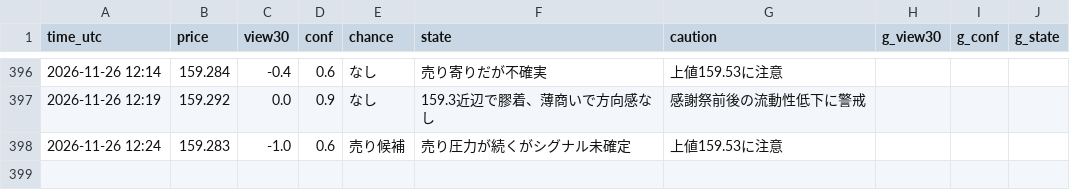
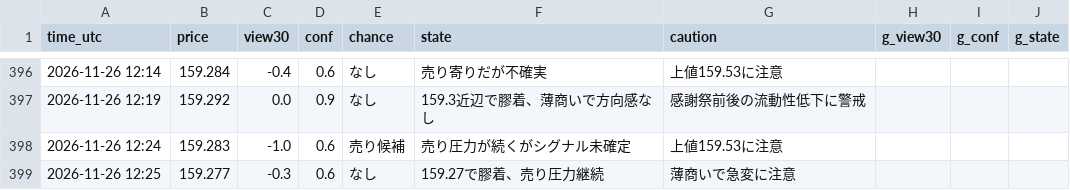
Before and after one commit to ke104-debug/fx-, a CSV file: journal/quick_ai.csv, drawn as a sheet; only a part is shown, gaps mark what is left out.

Commit message:
記録を更新 (5分監視) 2026-11-26T12:25Z

```diff
--- a/journal/quick_ai.csv
+++ b/journal/quick_ai.csv
@@ -398 +398,2 @@ time_utc,price,view30,conf,chance,state,caution,g_view30,g_conf,g_state
 2026-11-26 12:24,159.283,-1.0,0.6,売り候補,売り圧力が続くがシグナル未確定,上値159.53に注意,,,
+2026-11-26 12:25,159.277,-0.3,0.6,なし,159.27で膠着、売り圧力継続,薄商いで急変に注意,,,
```
